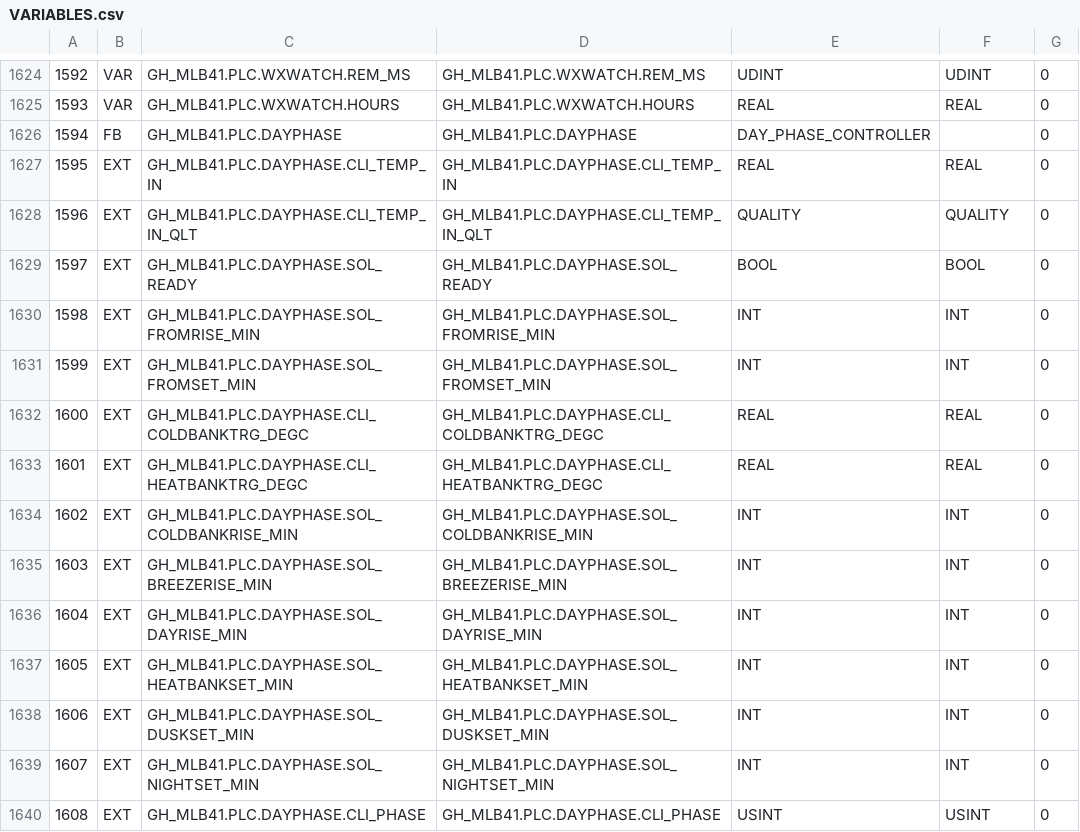
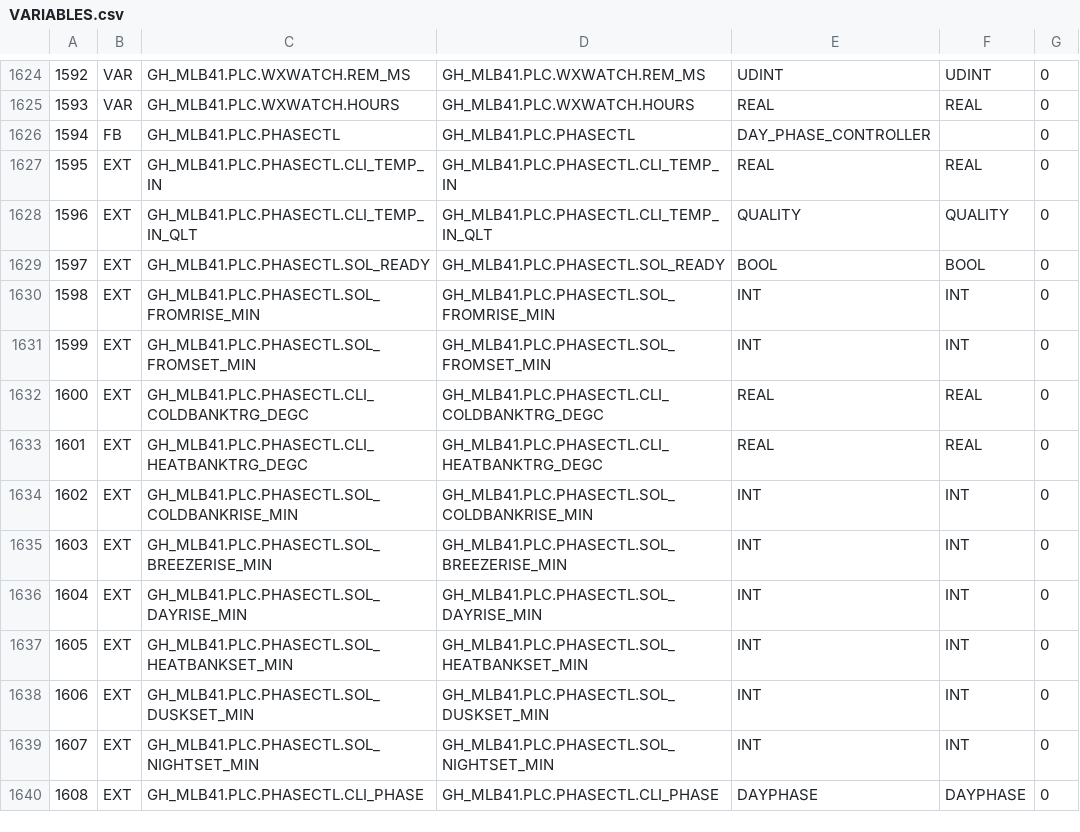
Before and after one commit to pstch/botanik2, a CSV file: src/sites/gh_mlb41/generated/VARIABLES.csv, drawn as a sheet; only a part is shown, gaps mark what is left out; the diff covers the shown part only.

Commit message:
st: a law compares a phase against the WORD

```diff
--- a/src/sites/gh_mlb41/generated/VARIABLES.csv
+++ b/src/sites/gh_mlb41/generated/VARIABLES.csv
@@ -1625,16 +1625,16 @@
 1593;VAR;GH_MLB41.PLC.WXWATCH.HOURS;GH_MLB41.PLC.WXWATCH.HOURS;REAL;REAL;0;
-1594;FB;GH_MLB41.PLC.DAYPHASE;GH_MLB41.PLC.DAYPHASE;DAY_PHASE_CONTROLLER;;0;
-1595;EXT;GH_MLB41.PLC.DAYPHASE.CLI_TEMP_IN;GH_MLB41.PLC.DAYPHASE.CLI_TEMP_IN;REAL;REAL;0;
-1596;EXT;GH_MLB41.PLC.DAYPHASE.CLI_TEMP_IN_QLT;GH_MLB41.PLC.DAYPHASE.CLI_TEMP_IN_QLT;QUALITY;QUALITY;0;
-1597;EXT;GH_MLB41.PLC.DAYPHASE.SOL_READY;GH_MLB41.PLC.DAYPHASE.SOL_READY;BOOL;BOOL;0;
-1598;EXT;GH_MLB41.PLC.DAYPHASE.SOL_FROMRISE_MIN;GH_MLB41.PLC.DAYPHASE.SOL_FROMRISE_MIN;INT;INT;0;
-1599;EXT;GH_MLB41.PLC.DAYPHASE.SOL_FROMSET_MIN;GH_MLB41.PLC.DAYPHASE.SOL_FROMSET_MIN;INT;INT;0;
-1600;EXT;GH_MLB41.PLC.DAYPHASE.CLI_COLDBANKTRG_DEGC;GH_MLB41.PLC.DAYPHASE.CLI_COLDBANKTRG_DEGC;REAL;REAL;0;
-1601;EXT;GH_MLB41.PLC.DAYPHASE.CLI_HEATBANKTRG_DEGC;GH_MLB41.PLC.DAYPHASE.CLI_HEATBANKTRG_DEGC;REAL;REAL;0;
-1602;EXT;GH_MLB41.PLC.DAYPHASE.SOL_COLDBANKRISE_MIN;GH_MLB41.PLC.DAYPHASE.SOL_COLDBANKRISE_MIN;INT;INT;0;
-1603;EXT;GH_MLB41.PLC.DAYPHASE.SOL_BREEZERISE_MIN;GH_MLB41.PLC.DAYPHASE.SOL_BREEZERISE_MIN;INT;INT;0;
-1604;EXT;GH_MLB41.PLC.DAYPHASE.SOL_DAYRISE_MIN;GH_MLB41.PLC.DAYPHASE.SOL_DAYRISE_MIN;INT;INT;0;
-1605;EXT;GH_MLB41.PLC.DAYPHASE.SOL_HEATBANKSET_MIN;GH_MLB41.PLC.DAYPHASE.SOL_HEATBANKSET_MIN;INT;INT;0;
-1606;EXT;GH_MLB41.PLC.DAYPHASE.SOL_DUSKSET_MIN;GH_MLB41.PLC.DAYPHASE.SOL_DUSKSET_MIN;INT;INT;0;
-1607;EXT;GH_MLB41.PLC.DAYPHASE.SOL_NIGHTSET_MIN;GH_MLB41.PLC.DAYPHASE.SOL_NIGHTSET_MIN;INT;INT;0;
-1608;EXT;GH_MLB41.PLC.DAYPHASE.CLI_PHASE;GH_MLB41.PLC.DAYPHASE.CLI_PHASE;USINT;USINT;0;
+1594;FB;GH_MLB41.PLC.PHASECTL;GH_MLB41.PLC.PHASECTL;DAY_PHASE_CONTROLLER;;0;
+1595;EXT;GH_MLB41.PLC.PHASECTL.CLI_TEMP_IN;GH_MLB41.PLC.PHASECTL.CLI_TEMP_IN;REAL;REAL;0;
+1596;EXT;GH_MLB41.PLC.PHASECTL.CLI_TEMP_IN_QLT;GH_MLB41.PLC.PHASECTL.CLI_TEMP_IN_QLT;QUALITY;QUALITY;0;
+1597;EXT;GH_MLB41.PLC.PHASECTL.SOL_READY;GH_MLB41.PLC.PHASECTL.SOL_READY;BOOL;BOOL;0;
+1598;EXT;GH_MLB41.PLC.PHASECTL.SOL_FROMRISE_MIN;GH_MLB41.PLC.PHASECTL.SOL_FROMRISE_MIN;INT;INT;0;
+1599;EXT;GH_MLB41.PLC.PHASECTL.SOL_FROMSET_MIN;GH_MLB41.PLC.PHASECTL.SOL_FROMSET_MIN;INT;INT;0;
+1600;EXT;GH_MLB41.PLC.PHASECTL.CLI_COLDBANKTRG_DEGC;GH_MLB41.PLC.PHASECTL.CLI_COLDBANKTRG_DEGC;REAL;REAL;0;
+1601;EXT;GH_MLB41.PLC.PHASECTL.CLI_HEATBANKTRG_DEGC;GH_MLB41.PLC.PHASECTL.CLI_HEATBANKTRG_DEGC;REAL;REAL;0;
+1602;EXT;GH_MLB41.PLC.PHASECTL.SOL_COLDBANKRISE_MIN;GH_MLB41.PLC.PHASECTL.SOL_COLDBANKRISE_MIN;INT;INT;0;
+1603;EXT;GH_MLB41.PLC.PHASECTL.SOL_BREEZERISE_MIN;GH_MLB41.PLC.PHASECTL.SOL_BREEZERISE_MIN;INT;INT;0;
+1604;EXT;GH_MLB41.PLC.PHASECTL.SOL_DAYRISE_MIN;GH_MLB41.PLC.PHASECTL.SOL_DAYRISE_MIN;INT;INT;0;
+1605;EXT;GH_MLB41.PLC.PHASECTL.SOL_HEATBANKSET_MIN;GH_MLB41.PLC.PHASECTL.SOL_HEATBANKSET_MIN;INT;INT;0;
+1606;EXT;GH_MLB41.PLC.PHASECTL.SOL_DUSKSET_MIN;GH_MLB41.PLC.PHASECTL.SOL_DUSKSET_MIN;INT;INT;0;
+1607;EXT;GH_MLB41.PLC.PHASECTL.SOL_NIGHTSET_MIN;GH_MLB41.PLC.PHASECTL.SOL_NIGHTSET_MIN;INT;INT;0;
+1608;EXT;GH_MLB41.PLC.PHASECTL.CLI_PHASE;GH_MLB41.PLC.PHASECTL.CLI_PHASE;DAYPHASE;DAYPHASE;0;
```
Also changed, not shown: 55 edited cells elsewhere in this file, src/sites/gh_mlb41/tables/programs.csv, 22 other files.
